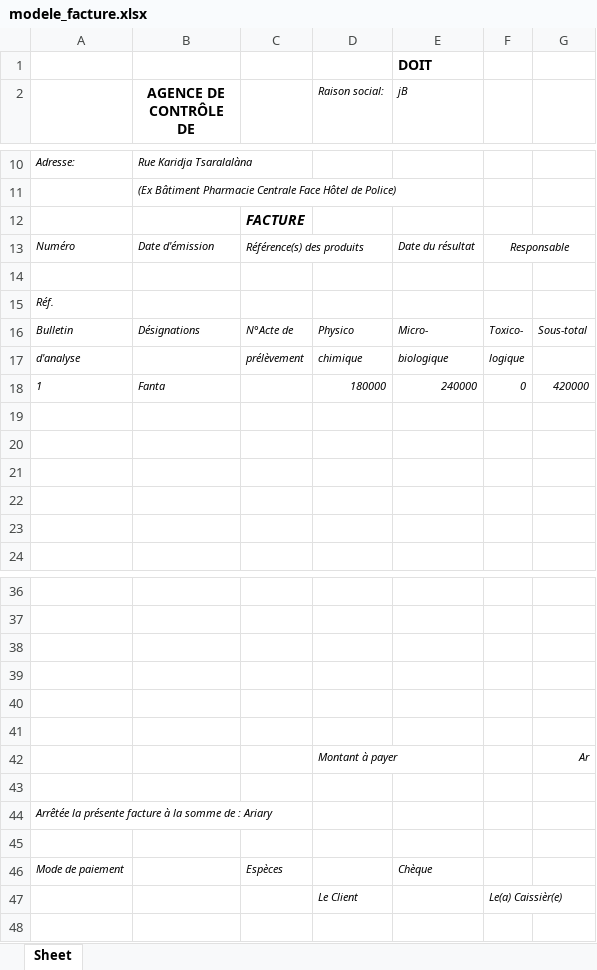
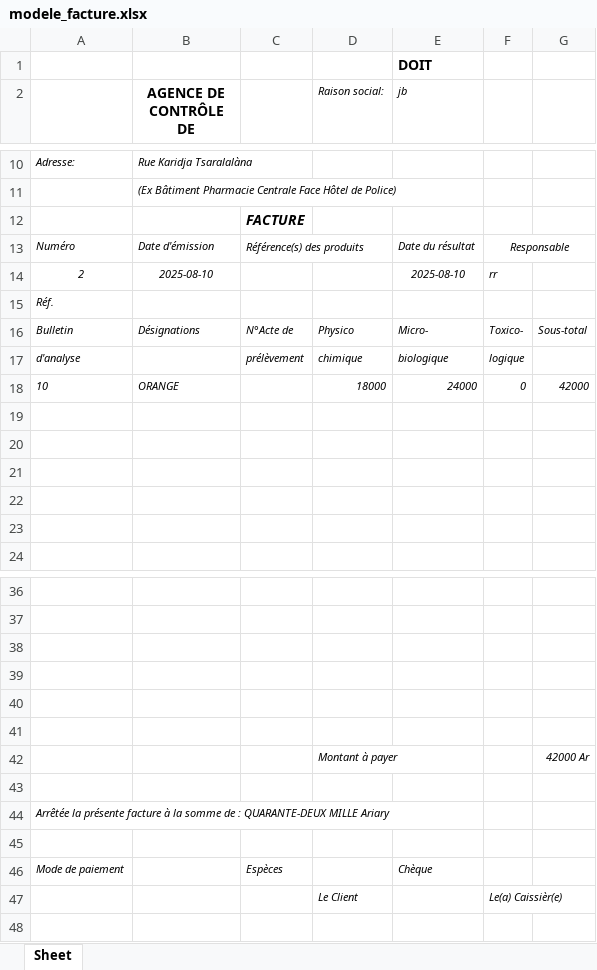
Before and after one commit to Ezekiela-Ran/LFCA, an Excel workbook: modele_facture.xlsx, sheet Sheet, drawn as a sheet; only a part is shown, gaps mark what is left out; values as stored, in another font and other column widths than the file's, no borders; charts and pictures not drawn; removed rows and columns are numbered as before the commit, all else as after; the diff names each change by its address in the sheet, - before the commit and + after, or states it on an @@ line.

```diff
--- a/modele_facture.xlsx (sheet Sheet)
+++ b/modele_facture.xlsx (sheet Sheet)
-E2: jB
+E2: jb
-row 14: (empty)
+row 14: 2 | 2025-08-10 |  |  | 2025-08-10 | rr
-row 18: 1 | Fanta |  | 180000 | 240000 | 0 | 420000
+row 18: 10 | ORANGE |  | 18000 | 24000 | 0 | 42000
-G42: Ar
+G42: 42000 Ar
-A44: …de : Ariary
+A44: …de : QUARANTE-DEUX MILLE Ariary
```
Also changed, not shown: 10 other files.
